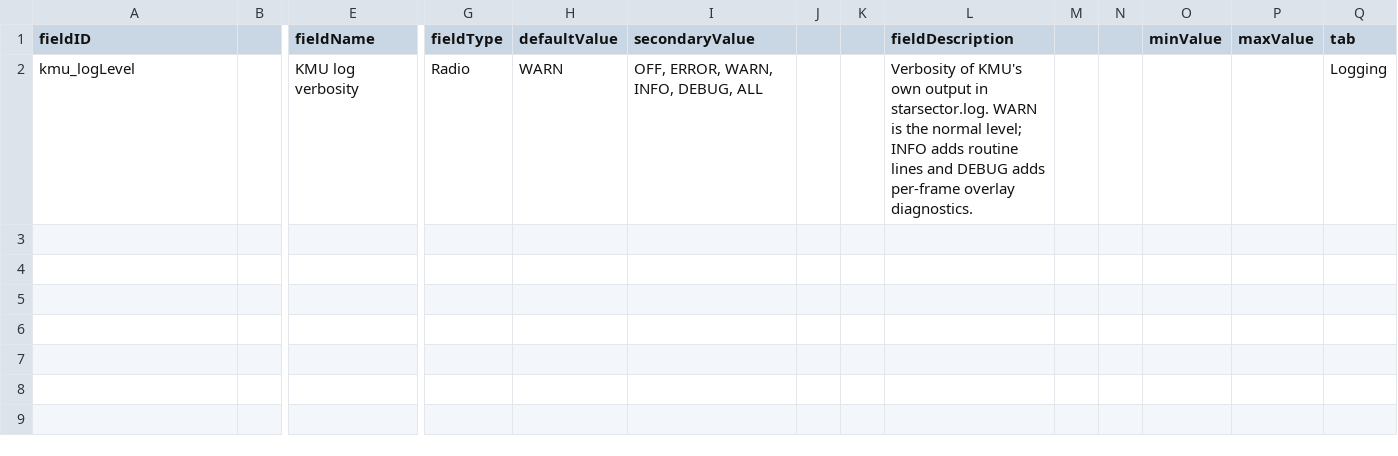
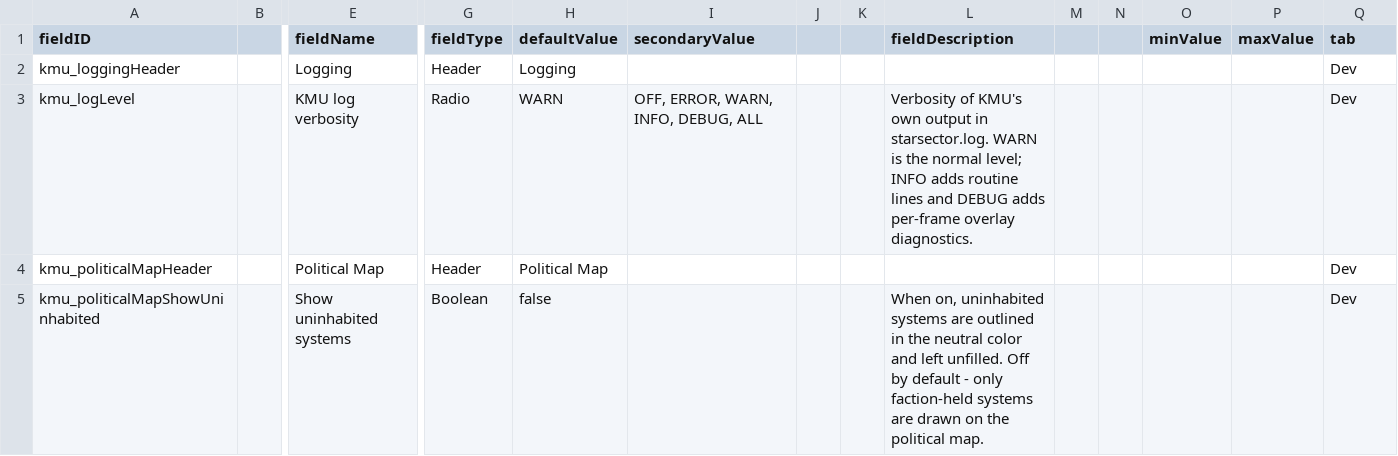
Before and after one commit to Klark-Morrigan/Starsector-Mod-KMU, a CSV file: data/config/LunaSettings.csv, drawn as a sheet; only a part is shown, gaps mark what is left out; addresses are those after the commit; rows hold the shown columns only; the diff names each change by its address in the sheet, - before the commit and + after, or states it on an @@ line.

Commit message:
chore: add and update LunaLib settings

```diff
--- a/data/config/LunaSettings.csv
+++ b/data/config/LunaSettings.csv
+row 2: kmu_loggingHeader |  | Logging | Header | Logging |  |  |  |  |  |  |  |  | Dev
-Q3 (tab): Logging
+Q3 (tab): Dev
+row 4: kmu_politicalMapHeader |  | Political Map | Header | Political Map |  |  |  |  |  |  |  |  | Dev
+row 5: kmu_politicalMapShowUninhabited |  | Show uninhabited systems | Boolean | false |  |  |  | When on, uninhabited systems are outlined in the neutral color and left unfilled. Off by default - only faction-held systems are drawn on the political map. |  |  |  |  | Dev
```
Also changed, not shown: 1 other file.
